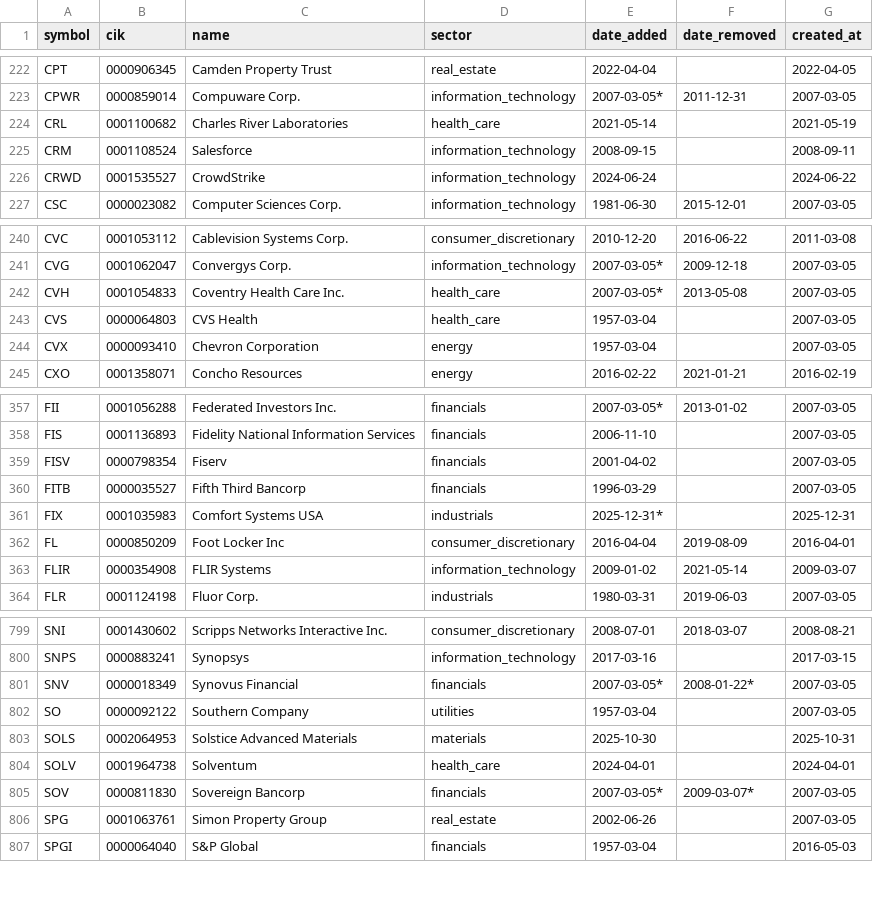
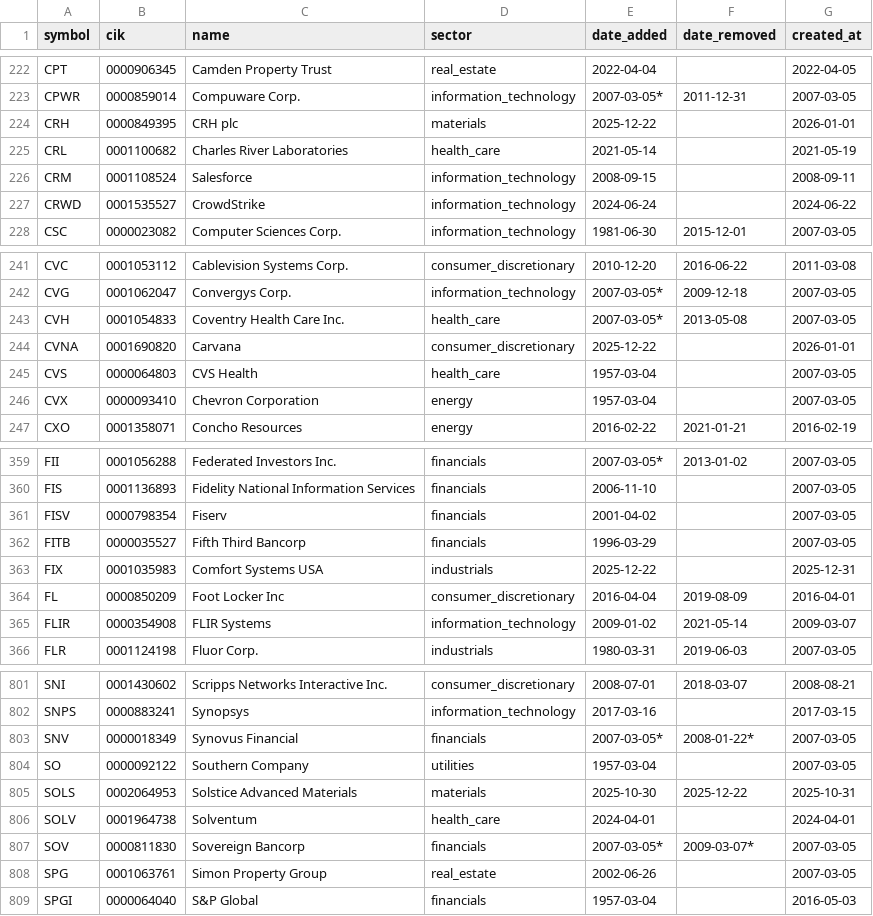
Before and after one commit to lawcal/sp500-components-history, a CSV file: data/components_history.csv, drawn as a sheet; only a part is shown, gaps mark what is left out.

```diff
--- a/data/components_history.csv
+++ b/data/components_history.csv
@@ -223,2 +223,3 @@ CPT,0000906345,Camden Property Trust,real_estate,2022-04-04,,2022-04-05
 CPWR,0000859014,Compuware Corp.,information_technology,2007-03-05*,2011-12-31,2007-03-05
+CRH,0000849395,CRH plc,materials,2025-12-22,,2026-01-01
 CRL,0001100682,Charles River Laboratories,health_care,2021-05-14,,2021-05-19
@@ -242,2 +243,3 @@ CVG,0001062047,Convergys Corp.,information_technology,2007-03-05*,2009-12-18,200
 CVH,0001054833,Coventry Health Care Inc.,health_care,2007-03-05*,2013-05-08,2007-03-05
+CVNA,0001690820,Carvana,consumer_discretionary,2025-12-22,,2026-01-01
 CVS,0000064803,CVS Health,health_care,1957-03-04,,2007-03-05
@@ -360,3 +362,3 @@ FISV,0000798354,Fiserv,financials,2001-04-02,,2007-03-05
 FITB,0000035527,Fifth Third Bancorp,financials,1996-03-29,,2007-03-05
-FIX,0001035983,Comfort Systems USA,industrials,2025-12-31*,,2025-12-31
+FIX,0001035983,Comfort Systems USA,industrials,2025-12-22,,2025-12-31
 FL,0000850209,Foot Locker Inc,consumer_discretionary,2016-04-04,2019-08-09,2016-04-01
@@ -802,3 +804,3 @@ SNV,0000018349,Synovus Financial,financials,2007-03-05*,2008-01-22*,2007-03-05
 SO,0000092122,Southern Company,utilities,1957-03-04,,2007-03-05
-SOLS,0002064953,Solstice Advanced Materials,materials,2025-10-30,,2025-10-31
+SOLS,0002064953,Solstice Advanced Materials,materials,2025-10-30,2025-12-22,2025-10-31
 SOLV,0001964738,Solventum,health_care,2024-04-01,,2024-04-01
```
Also changed, not shown: 3 other files.
